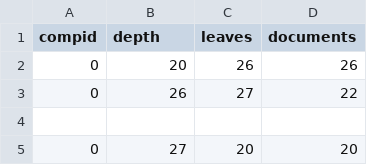
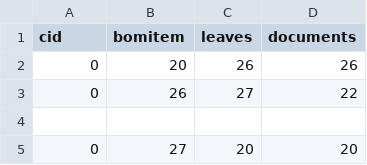
Before and after one commit to Prajke/MachineAnalyser-Prototype, a CSV file: exData.csv, drawn as a sheet; only a part is shown.

```diff
--- a/exData.csv
+++ b/exData.csv
@@ -1,2 +1,2 @@
-compid,depth,leaves,documents
+cid,bomitem,leaves,documents
 0,20,26,26
```
Also changed, not shown: 7 other files.
